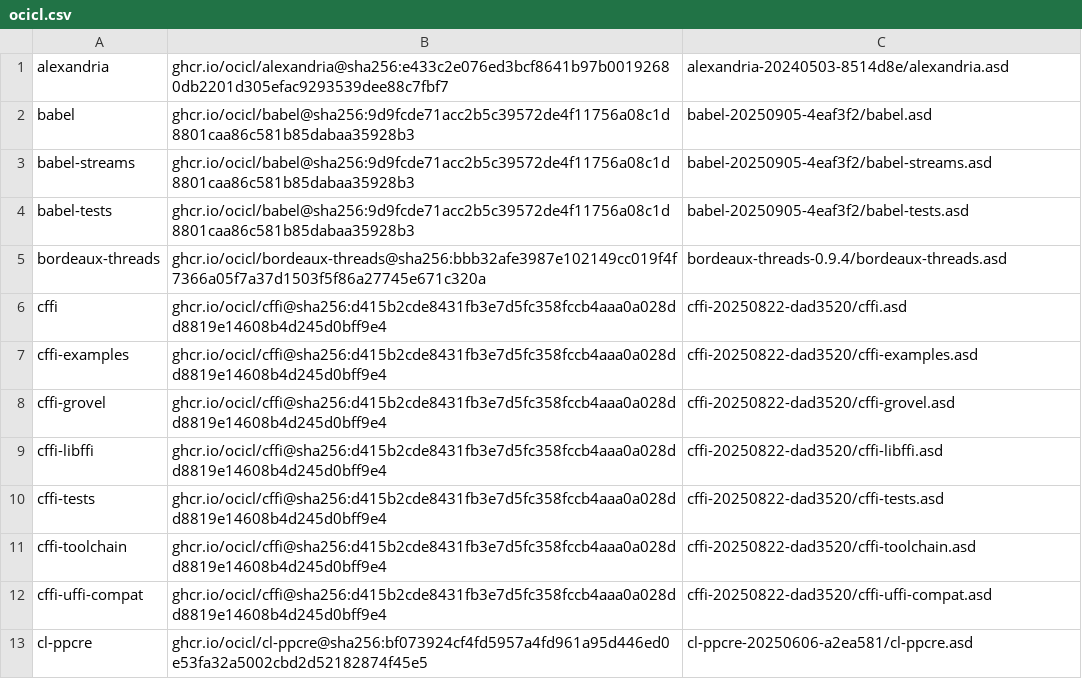
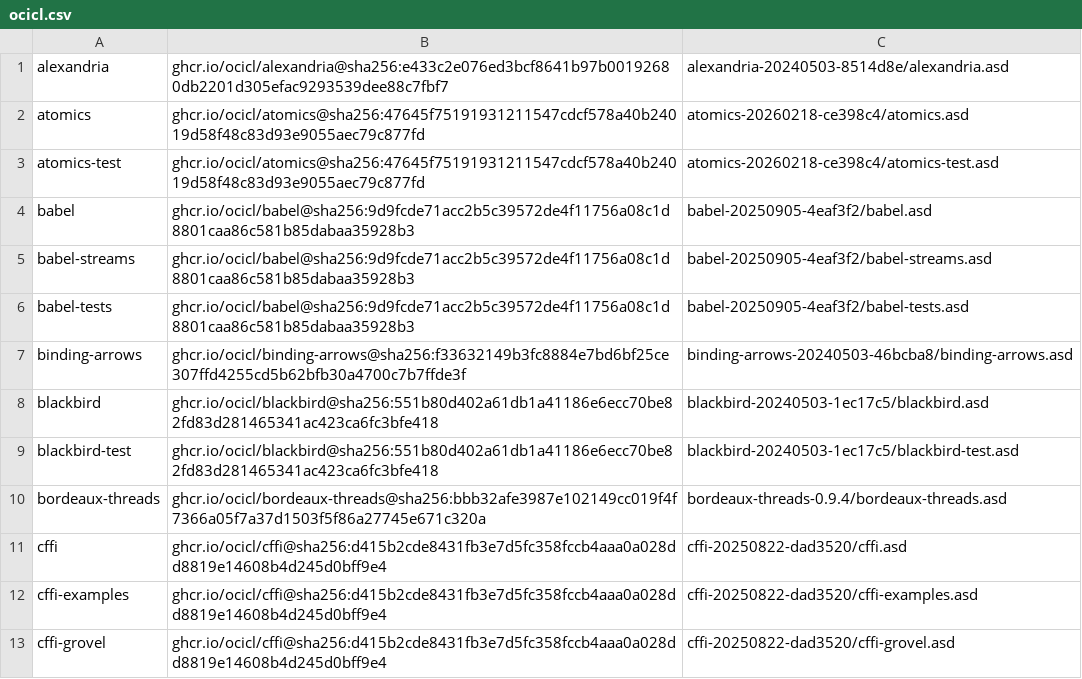
Before and after one commit to rolispr/hemlock, a CSV file: ocicl.csv, drawn as a sheet; only a part is shown; the shorter side is filled out with more unchanged rows; the diff covers the shown part only.

Commit message:
tree-sitter actor integration, redisplay hardening, font-change straddle fix: - sento added as dependency (hemlock.base.asd + ocicl.csv); transitive deps: atomics, blackbird, cl-speedy-queue, log4cl, timer-wheel, str, binding-arrows, local-time-duration - package.lisp: import act/ac/asys symbols; export *ts-text-change-hook* - text-primitives.lisp: *ts-text-change-hook* — called after every buffer modification on command thread; invoke-modifying-buffer simplified (drop outer progn, capture funcall return via prog1) - buffer.lisp: delete-buffer calls ts-cleanup-buffer via fboundp — tree-sitter lifecycle hook, no hard dependency - main.lisp: shutdown *ts-actor-system* on editor exit; message "tree-sitter unavailable" when *ts-init-failed* set after init - winimage.lisp: *updating-window-image* defvar; wrap update-window-image body so font-marks created during redisplay don't re-dirty window-tick (broke infinite redisplay cycle) - font.lisp: new-font-mark skips window-tick manipulation when *updating-window-image* is true - linimage.lisp: update-line-font-changes rewrite — straddle case (range starts before offset, ends after): emit font-change at column 0; end-of-range reset node now per-range instead of last-range only; indentation normalized - tty/display.lisp: device-smart-redisplay: guard against inverted first/last-changed markers (forces full repaint); remove (the simple-string ...) on tty-cmd-length call sites - display.lisp: redisplay-window-recentering wraps invoke-hook in handler-case; update-window-image-p let-binds bmt/wt - input.lisp: redisplay error handler writes to *terminal-io* (not *error-output*); dispatch-events-no-hang after first redisplay error - undo-system.lisp: delete-region and delete-and-save-region :around methods guard non-region args - render.lisp: render-tree guards regionp before delete-region; render-node-to-string fast path for ui-text nodes; stale *ui-temp* buffer recovery - echo-completion.lisp: uninstall-tree guards regionp before delete-region - cursor.lisp: maybe-recenter-window let-binds point to avoid double buffer-point call - bindings.lisp: bind Confirm Parse to linefeed in Echo Area - webui/screen.lisp: fg-1..fg-6 CSS classes for syntax highlight colors

```diff
--- a/ocicl.csv
+++ b/ocicl.csv
@@ -1,2 +1,4 @@
 alexandria, ghcr.io/ocicl/alexandria@sha256:e433c2e076ed3bcf8641b97b00192680db2201d305efac9293539dee88c7fbf7, alexandria-20240503-8514d8e/alexandria.asd
+atomics, ghcr.io/ocicl/atomics@sha256:47645f75191931211547cdcf578a40b24019d58f48c83d93e9055aec79c877fd, atomics-20260218-ce398c4/atomics.asd
+atomics-test, ghcr.io/ocicl/atomics@sha256:47645f75191931211547cdcf578a40b24019d58f48c83d93e9055aec79c877fd, atomics-20260218-ce398c4/atomics-test.asd
 babel, ghcr.io/ocicl/babel@sha256:9d9fcde71acc2b5c39572de4f11756a08c1d8801caa86c581b85dabaa35928b3, babel-20250905-4eaf3f2/babel.asd
@@ -4,2 +6,5 @@ babel-streams, ghcr.io/ocicl/babel@sha256:9d9fcde71acc2b5c39572de4f11756a08c1d88
 babel-tests, ghcr.io/ocicl/babel@sha256:9d9fcde71acc2b5c39572de4f11756a08c1d8801caa86c581b85dabaa35928b3, babel-20250905-4eaf3f2/babel-tests.asd
+binding-arrows, ghcr.io/ocicl/binding-arrows@sha256:f33632149b3fc8884e7bd6bf25ce307ffd4255cd5b62bfb30a4700c7b7ffde3f, binding-arrows-20240503-46bcba8/binding-arrows.asd
+blackbird, ghcr.io/ocicl/blackbird@sha256:551b80d402a61db1a41186e6ecc70be82fd83d281465341ac423ca6fc3bfe418, blackbird-20240503-1ec17c5/blackbird.asd
+blackbird-test, ghcr.io/ocicl/blackbird@sha256:551b80d402a61db1a41186e6ecc70be82fd83d281465341ac423ca6fc3bfe418, blackbird-20240503-1ec17c5/blackbird-test.asd
 bordeaux-threads, ghcr.io/ocicl/bordeaux-threads@sha256:bbb32afe3987e102149cc019f4f7366a05f7a37d1503f5f86a27745e671c320a, bordeaux-threads-0.9.4/bordeaux-threads.asd
```
Also changed, not shown: 14 added rows elsewhere in this file, 29 other files.
